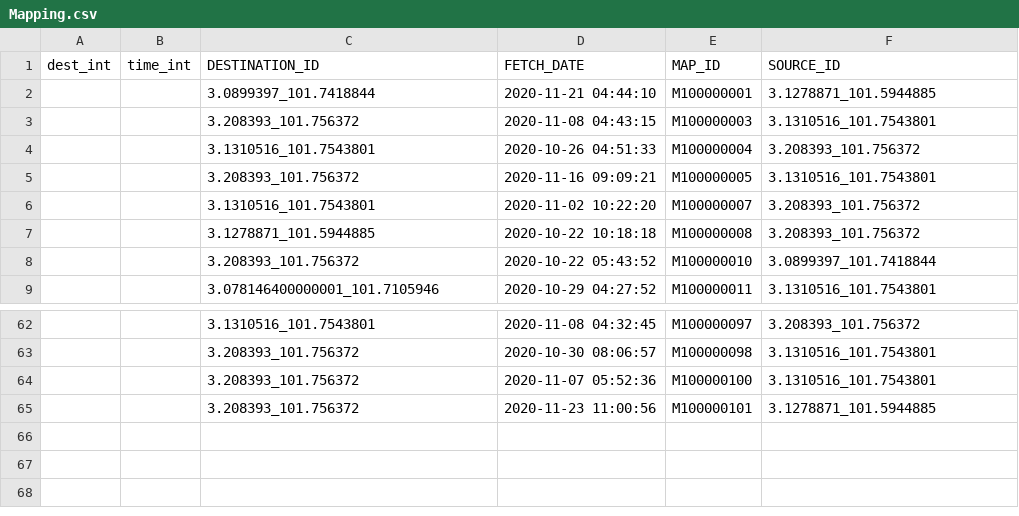
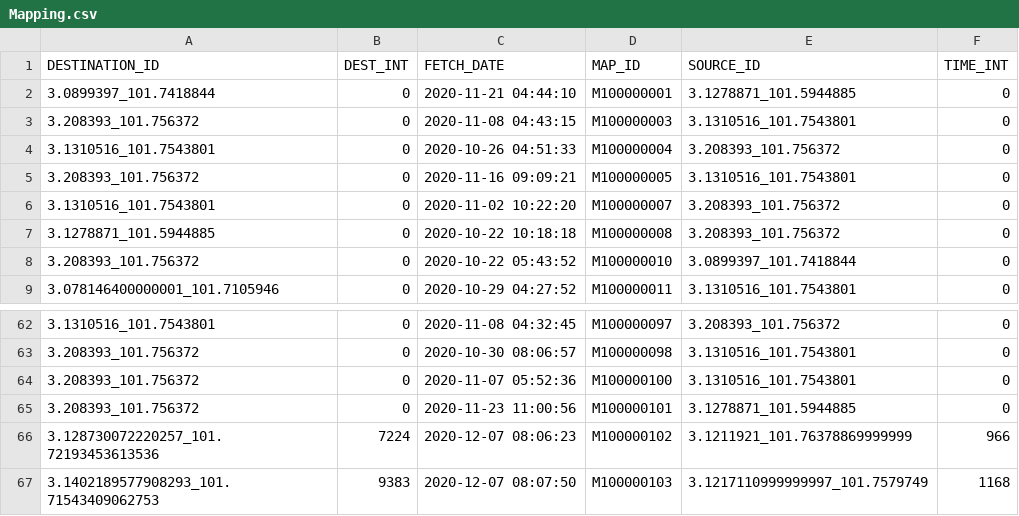
Before and after one commit to sejarasakura/DSA-Group-3-Assignment, a CSV file: WebApplication/data/Mapping.csv, drawn as a sheet; only a part is shown, gaps mark what is left out; removed rows and columns are numbered as before the commit, all else as after; the diff names each change by its address in the sheet, - before the commit and + after, or states it on an @@ line.

```diff
--- a/WebApplication/data/Mapping.csv
+++ b/WebApplication/data/Mapping.csv
-column A (dest_int), empty
-column B (time_int), empty
+column B (DEST_INT), rows 2-9: all 0; rows 62-65: all 0
+column F (TIME_INT), rows 2-9: all 0; rows 62-65: all 0
+row 66: 3.128730072220257_101.72193453613536 | 7224 | 2020-12-07 08:06:23 | M100000102 | 3.1211921_101.76378869999999 | 966
+row 67: 3.1402189577908293_101.71543409062753 | 9383 | 2020-12-07 08:07:50 | M100000103 | 3.1217110999999997_101.7579749 | 1168
```
Also changed, not shown: WebApplication/data/Booking.csv, WebApplication/data/Chats.csv, 7 other files.
